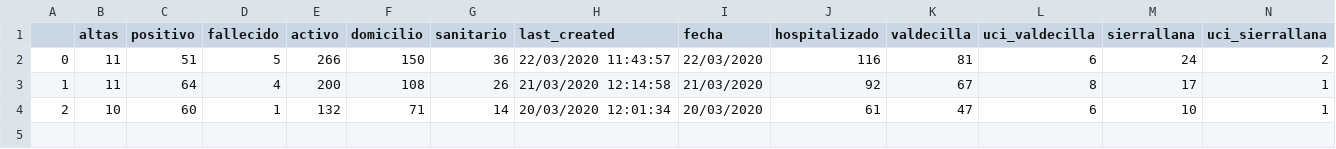
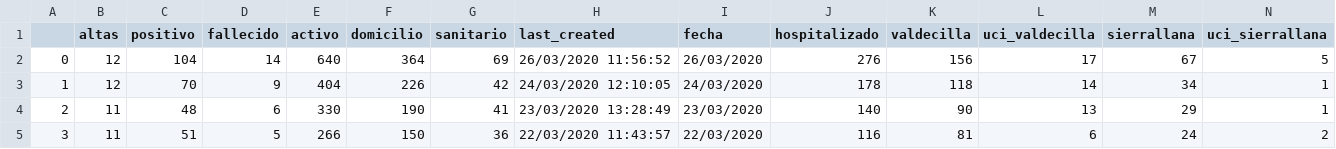
Before and after one commit to okaberocks/covid19-cantabria, a CSV file: resultados.csv, drawn as a sheet; only a part is shown; removed rows and columns are numbered as before the commit, all else as after; rows hold the shown columns only; the diff names each change by its address in the sheet, - before the commit and + after, or states it on an @@ line.

Commit message:
Generate hospital json-stat

```diff
--- a/resultados.csv
+++ b/resultados.csv
+row 2: 0 | 12 | 104 | 14 | 640 | 364 | 69 | 26/03/2020 11:56:52 | 26/03/2020 | 276 | 156 | 17 | 67 | 5
+row 3: 1 | 12 | 70 | 9 | 404 | 226 | 42 | 24/03/2020 12:10:05 | 24/03/2020 | 178 | 118 | 14 | 34 | 1
+row 4: 2 | 11 | 48 | 6 | 330 | 190 | 41 | 23/03/2020 13:28:49 | 23/03/2020 | 140 | 90 | 13 | 29 | 1
-A5: 0
+A5: 3
-row 3: 1 | 11 | 64 | 4 | 200 | 108 | 26 | 21/03/2020 12:14:58 | 21/03/2020 | 92 | 67 | 8 | 17 | 1
-row 4: 2 | 10 | 60 | 1 | 132 | 71 | 14 | 20/03/2020 12:01:34 | 20/03/2020 | 61 | 47 | 6 | 10 | 1
```
Also changed, not shown: 3 other files.
